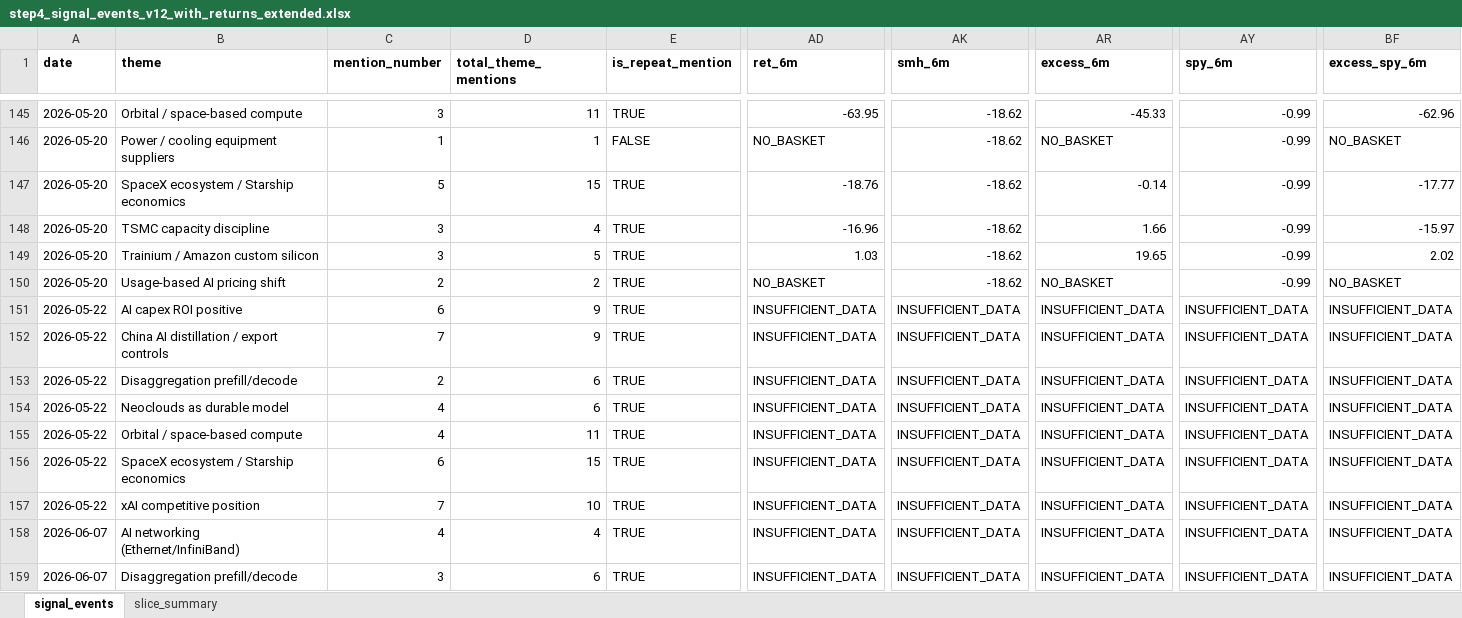
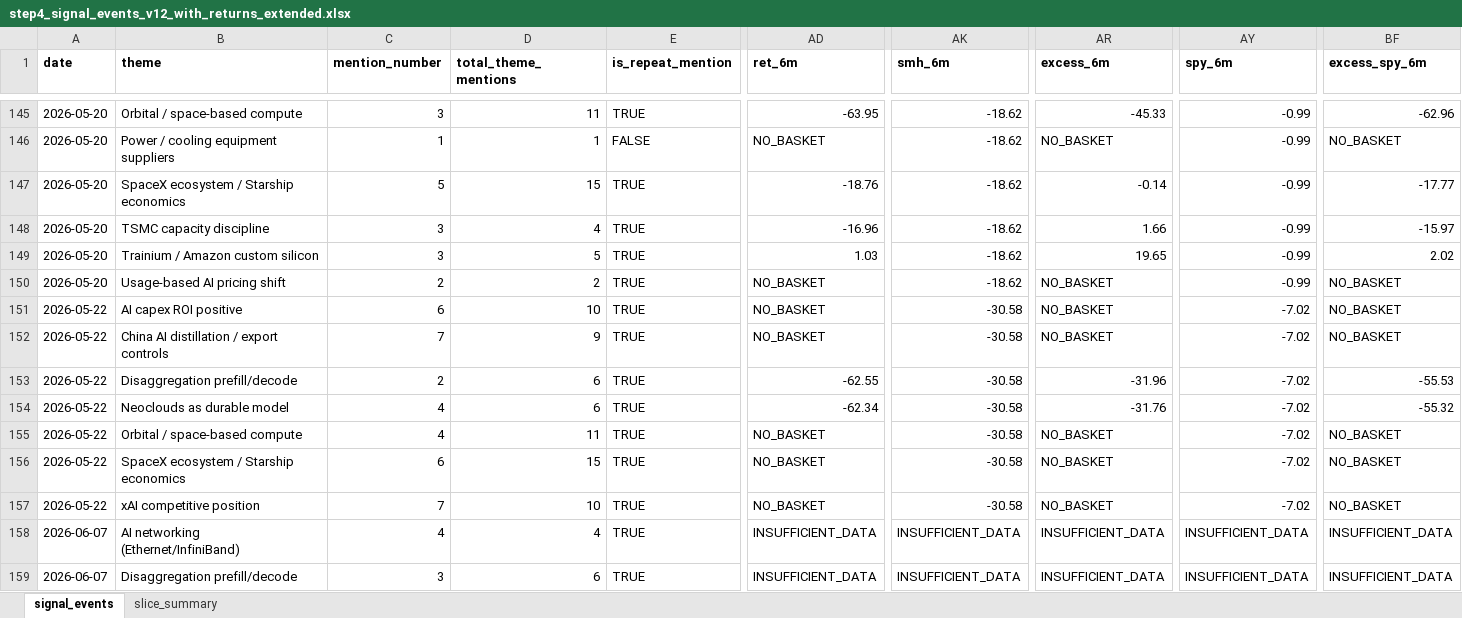
Before and after one commit to sresman/celeb-pm, an Excel workbook: analysis/step4_signal_events_v12_with_returns_extended.xlsx, sheet signal_events, drawn as a sheet; only a part is shown, gaps mark what is left out; values as stored, in another font and other column widths than the file's, no borders; the diff covers the shown part only; the diff names each change by its address in the sheet, - before the commit and + after, or states it on an @@ line.

```diff
--- a/analysis/step4_signal_events_v12_with_returns_extended.xlsx (sheet signal_events)
+++ b/analysis/step4_signal_events_v12_with_returns_extended.xlsx (sheet signal_events)
-D151 (total_theme_mentions): 9
+D151 (total_theme_mentions): 10
-AD151:AD152 (ret_6m): INSUFFICIENT_DATA
+AD151:AD152 (ret_6m): NO_BASKET
-AK151:AK157 (smh_6m): INSUFFICIENT_DATA
+AK151:AK157 (smh_6m): -30.58
-AR151:AR152 (excess_6m): INSUFFICIENT_DATA
+AR151:AR152 (excess_6m): NO_BASKET
-AY151:AY157 (spy_6m): INSUFFICIENT_DATA
+AY151:AY157 (spy_6m): -7.02
-BF151:BF152 (excess_spy_6m): INSUFFICIENT_DATA
+BF151:BF152 (excess_spy_6m): NO_BASKET
-AD153 (ret_6m): INSUFFICIENT_DATA
+AD153 (ret_6m): -62.55
-AR153 (excess_6m): INSUFFICIENT_DATA
+AR153 (excess_6m): -31.96
-BF153 (excess_spy_6m): INSUFFICIENT_DATA
+BF153 (excess_spy_6m): -55.53
-AD154 (ret_6m): INSUFFICIENT_DATA
+AD154 (ret_6m): -62.34
-AR154 (excess_6m): INSUFFICIENT_DATA
+AR154 (excess_6m): -31.76
-BF154 (excess_spy_6m): INSUFFICIENT_DATA
+BF154 (excess_spy_6m): -55.32
-AD155:AD157 (ret_6m): INSUFFICIENT_DATA
+AD155:AD157 (ret_6m): NO_BASKET
-AR155:AR157 (excess_6m): INSUFFICIENT_DATA
+AR155:AR157 (excess_6m): NO_BASKET
-BF155:BF157 (excess_spy_6m): INSUFFICIENT_DATA
+BF155:BF157 (excess_spy_6m): NO_BASKET
```
Also changed, not shown: 4 added rows and 60 edited cells elsewhere in this sheet, sheet slice_summary, 4 other files.
